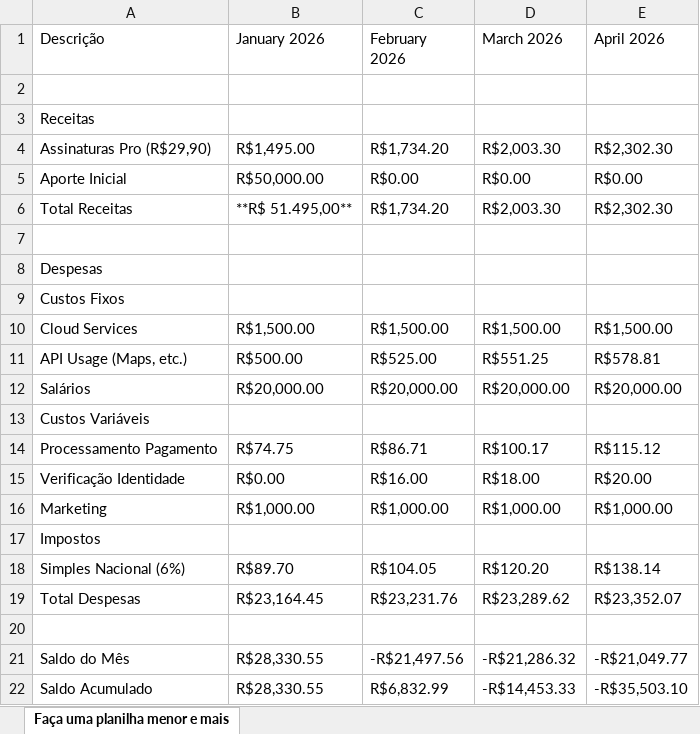
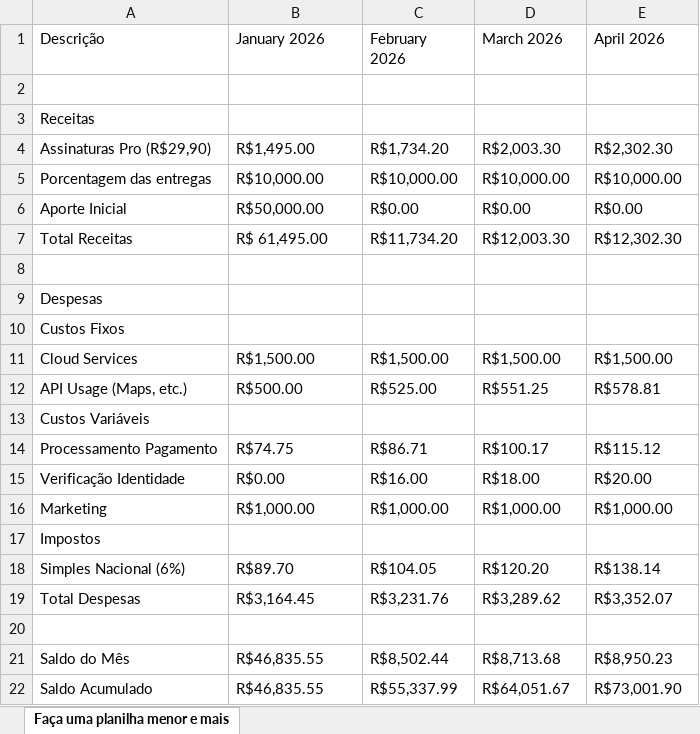
Before and after one commit to ICEI-PUC-Minas-PPC-CC/icei-puc-minas-ppc-cc-tai3-022025-packroute, an Excel workbook: docs/fluxo_de_caixa.xlsx, sheet Faça uma planilha menor e mais, drawn as a sheet; values as stored, in another font and other column widths than the file's, no cell formats; charts and pictures not drawn; removed rows and columns are numbered as before the commit, all else as after; the diff names each change by its address in the sheet, - before the commit and + after, or states it on an @@ line.

Commit message:
update fluxo_de_caixa

```diff
--- a/docs/fluxo_de_caixa.xlsx (sheet Faça uma planilha menor e mais)
+++ b/docs/fluxo_de_caixa.xlsx (sheet Faça uma planilha menor e mais)
+row 5: Porcentagem das entregas | R$10,000.00 | R$10,000.00 | R$10,000.00 | R$10,000.00
-B7 (January 2026): **R$ 51.495,00**
+B7 (January 2026): R$ 61,495.00
-C7 (February 2026): R$1,734.20
+C7 (February 2026): R$11,734.20
-D7 (March 2026): R$2,003.30
+D7 (March 2026): R$12,003.30
-E7 (April 2026): R$2,302.30
+E7 (April 2026): R$12,302.30
-row 12: Salários | R$20,000.00 | R$20,000.00 | R$20,000.00 | R$20,000.00
-B19 (January 2026): R$23,164.45
+B19 (January 2026): R$3,164.45
-C19 (February 2026): R$23,231.76
+C19 (February 2026): R$3,231.76
-D19 (March 2026): R$23,289.62
+D19 (March 2026): R$3,289.62
-E19 (April 2026): R$23,352.07
+E19 (April 2026): R$3,352.07
-B21:B22 (January 2026): R$28,330.55
+B21:B22 (January 2026): R$46,835.55
-C21 (February 2026): -R$21,497.56
+C21 (February 2026): R$8,502.44
-D21 (March 2026): -R$21,286.32
+D21 (March 2026): R$8,713.68
-E21 (April 2026): -R$21,049.77
+E21 (April 2026): R$8,950.23
-C22 (February 2026): R$6,832.99
+C22 (February 2026): R$55,337.99
-D22 (March 2026): -R$14,453.33
+D22 (March 2026): R$64,051.67
-E22 (April 2026): -R$35,503.10
+E22 (April 2026): R$73,001.90
```
Also changed, not shown: cell formats, charts or pictures.
